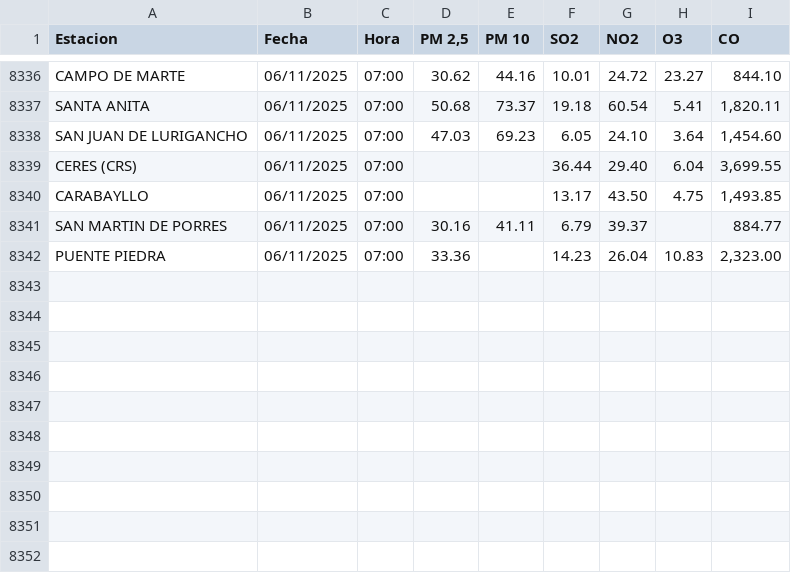
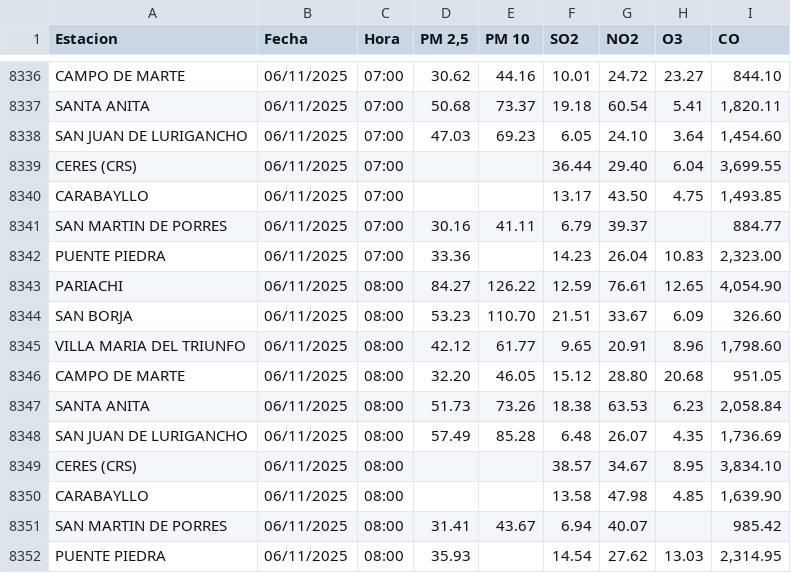
Before and after one commit to erickborja26/Analitica-de-Datos, a CSV file: PC1/senamhi_detalle.csv, drawn as a sheet; only a part is shown, gaps mark what is left out.

```diff
--- a/PC1/senamhi_detalle.csv
+++ b/PC1/senamhi_detalle.csv
@@ -8342 +8342,11 @@ SAN MARTIN DE PORRES,06/11/2025,07:00,30.16,41.11,6.79,39.37,,884.77
 PUENTE PIEDRA,06/11/2025,07:00,33.36,,14.23,26.04,10.83,"2,323.00"
+PARIACHI,06/11/2025,08:00,84.27,126.22,12.59,76.61,12.65,"4,054.90"
+SAN BORJA,06/11/2025,08:00,53.23,110.70,21.51,33.67,6.09,326.60
+VILLA MARIA DEL TRIUNFO,06/11/2025,08:00,42.12,61.77,9.65,20.91,8.96,"1,798.60"
+CAMPO DE MARTE,06/11/2025,08:00,32.20,46.05,15.12,28.80,20.68,951.05
+SANTA ANITA,06/11/2025,08:00,51.73,73.26,18.38,63.53,6.23,"2,058.84"
+SAN JUAN DE LURIGANCHO,06/11/2025,08:00,57.49,85.28,6.48,26.07,4.35,"1,736.69"
+CERES (CRS),06/11/2025,08:00,,,38.57,34.67,8.95,"3,834.10"
+CARABAYLLO,06/11/2025,08:00,,,13.58,47.98,4.85,"1,639.90"
+SAN MARTIN DE PORRES,06/11/2025,08:00,31.41,43.67,6.94,40.07,,985.42
+PUENTE PIEDRA,06/11/2025,08:00,35.93,,14.54,27.62,13.03,"2,314.95"
```
